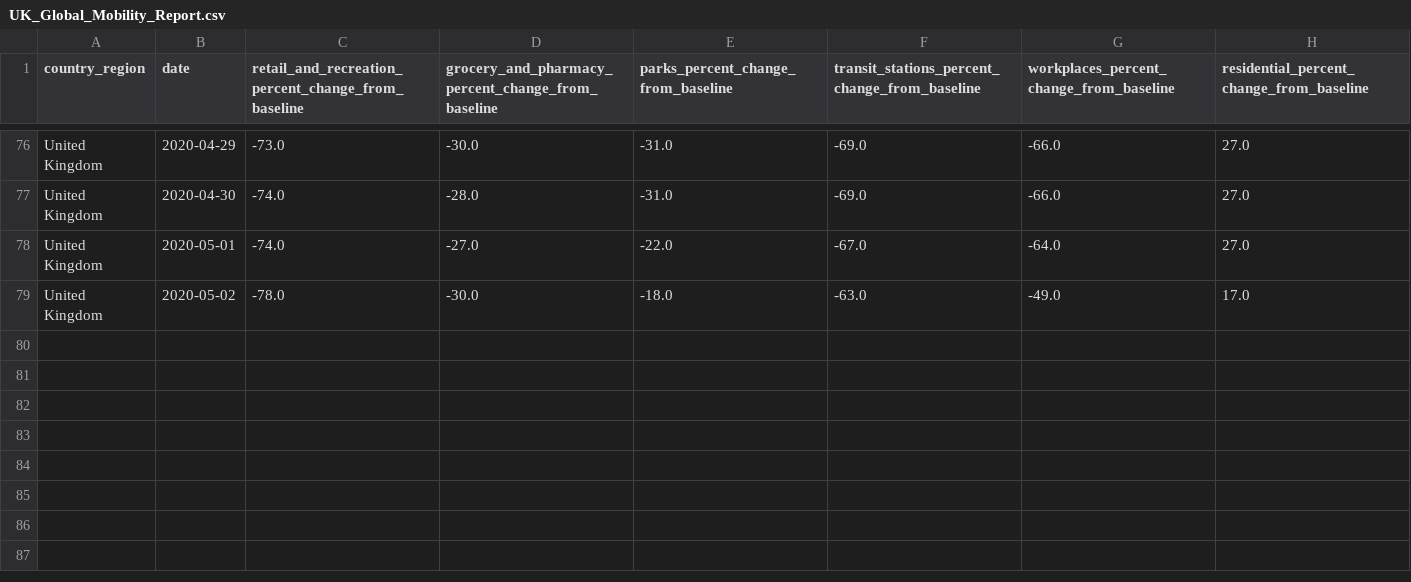
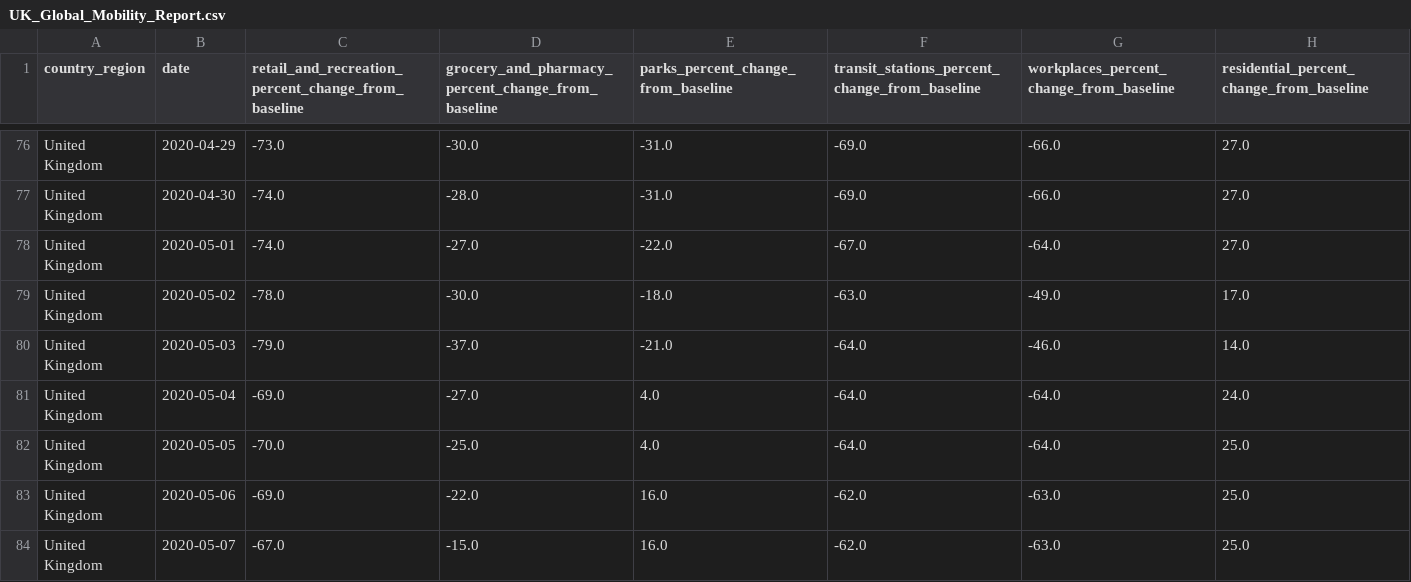
Before and after one commit to nshyam97/Google-Community-Mobility-Data, a CSV file: UK_Global_Mobility_Report.csv, drawn as a sheet; only a part is shown, gaps mark what is left out; the diff names each change by its address in the sheet, - before the commit and + after, or states it on an @@ line.

Commit message:
file update

```diff
--- a/UK_Global_Mobility_Report.csv
+++ b/UK_Global_Mobility_Report.csv
+row 80: United Kingdom | 2020-05-03 | -79.0 | -37.0 | -21.0 | -64.0 | -46.0 | 14.0
+row 81: United Kingdom | 2020-05-04 | -69.0 | -27.0 | 4.0 | -64.0 | -64.0 | 24.0
+row 82: United Kingdom | 2020-05-05 | -70.0 | -25.0 | 4.0 | -64.0 | -64.0 | 25.0
+row 83: United Kingdom | 2020-05-06 | -69.0 | -22.0 | 16.0 | -62.0 | -63.0 | 25.0
+row 84: United Kingdom | 2020-05-07 | -67.0 | -15.0 | 16.0 | -62.0 | -63.0 | 25.0
```
